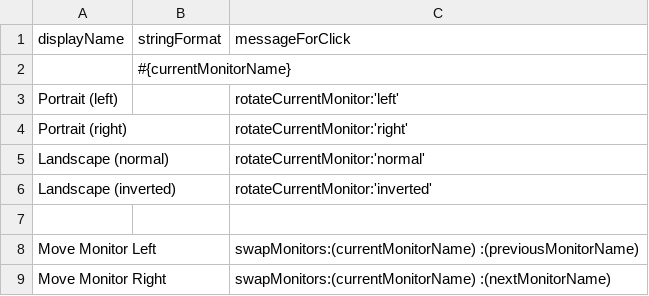
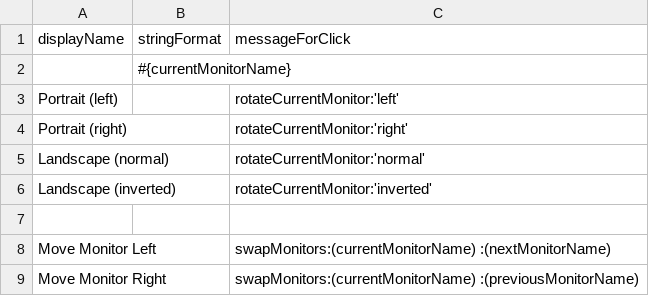
Before and after one commit to arthurchoung/HOTDOG, a CSV file: Config/monitorMenu.csv, drawn as a sheet.

Commit message:
Swapped Move Monitor Left and Move Monitor Right

```diff
--- a/Config/monitorMenu.csv
+++ b/Config/monitorMenu.csv
@@ -7,3 +7,3 @@ displayName,stringFormat,messageForClick
 ,,
-"Move Monitor Left",,"swapMonitors:(currentMonitorName) :(previousMonitorName)"
-"Move Monitor Right",,"swapMonitors:(currentMonitorName) :(nextMonitorName)"
+"Move Monitor Left",,"swapMonitors:(currentMonitorName) :(nextMonitorName)"
+"Move Monitor Right",,"swapMonitors:(currentMonitorName) :(previousMonitorName)"
```
